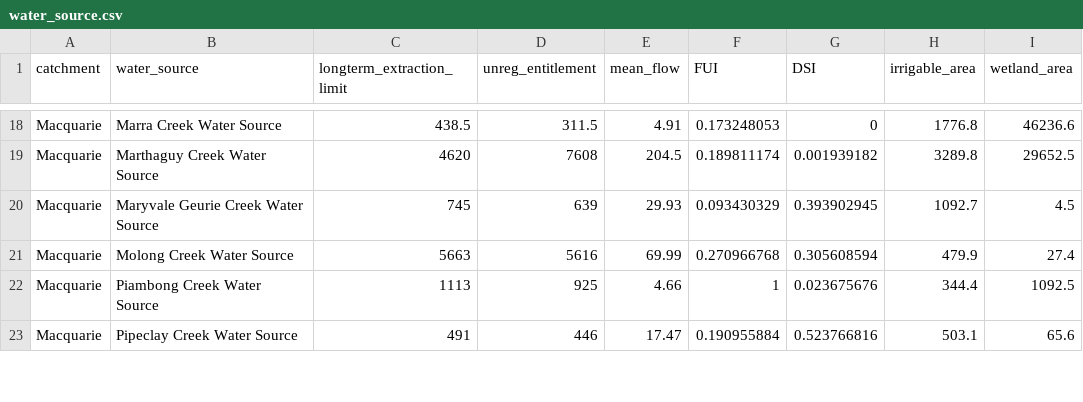
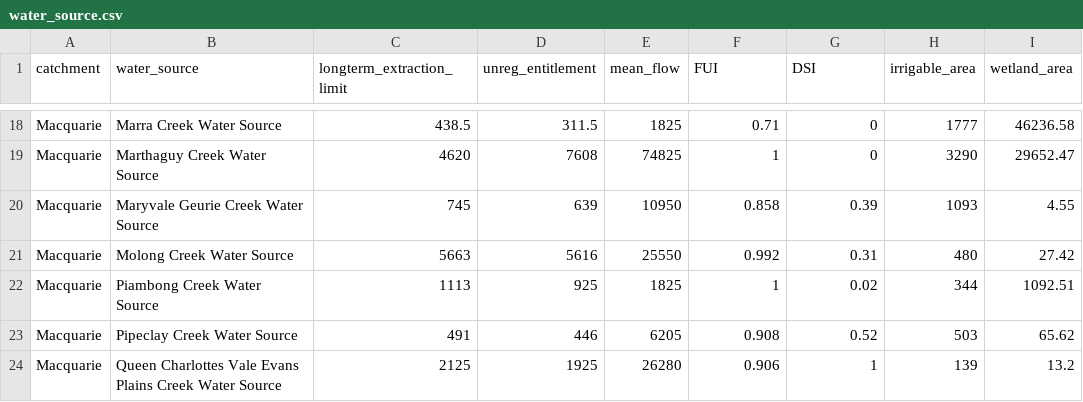
Before and after one commit to justice131/dpi_php, a CSV file: DPI_Integration/files/import.files/water_source.csv, drawn as a sheet; only a part is shown, gaps mark what is left out; the diff covers the shown part only; the diff names each change by its address in the sheet, - before the commit and + after, or states it on an @@ line.

```diff
--- a/DPI_Integration/files/import.files/water_source.csv
+++ b/DPI_Integration/files/import.files/water_source.csv
-E18 (mean_flow): 4.91
+E18 (mean_flow): 1825
-F18 (FUI): 0.173248053
+F18 (FUI): 0.71
-H18 (irrigable_area): 1776.8
+H18 (irrigable_area): 1777
-I18 (wetland_area): 46236.6
+I18 (wetland_area): 46236.58
-E19 (mean_flow): 204.5
+E19 (mean_flow): 74825
-F19 (FUI): 0.189811174
+F19 (FUI): 1
-G19 (DSI): 0.001939182
+G19 (DSI): 0
-H19 (irrigable_area): 3289.8
+H19 (irrigable_area): 3290
-I19 (wetland_area): 29652.5
+I19 (wetland_area): 29652.47
-E20 (mean_flow): 29.93
+E20 (mean_flow): 10950
-F20 (FUI): 0.093430329
+F20 (FUI): 0.858
-G20 (DSI): 0.393902945
+G20 (DSI): 0.39
-H20 (irrigable_area): 1092.7
+H20 (irrigable_area): 1093
-I20 (wetland_area): 4.5
+I20 (wetland_area): 4.55
-E21 (mean_flow): 69.99
+E21 (mean_flow): 25550
-F21 (FUI): 0.270966768
+F21 (FUI): 0.992
-G21 (DSI): 0.305608594
+G21 (DSI): 0.31
-H21 (irrigable_area): 479.9
+H21 (irrigable_area): 480
-I21 (wetland_area): 27.4
+I21 (wetland_area): 27.42
-E22 (mean_flow): 4.66
+E22 (mean_flow): 1825
-G22 (DSI): 0.023675676
+G22 (DSI): 0.02
-H22 (irrigable_area): 344.4
+H22 (irrigable_area): 344
-I22 (wetland_area): 1092.5
+I22 (wetland_area): 1092.51
-E23 (mean_flow): 17.47
+E23 (mean_flow): 6205
-F23 (FUI): 0.190955884
+F23 (FUI): 0.908
-G23 (DSI): 0.523766816
+G23 (DSI): 0.52
-H23 (irrigable_area): 503.1
+H23 (irrigable_area): 503
-I23 (wetland_area): 65.6
+I23 (wetland_area): 65.62
+row 24: Macquarie | Queen Charlottes Vale Evans Plains Creek Water Source | 2125 | 1925 | 26280 | 0.906 | 1 | 139 | 13.2
```
Also changed, not shown: 1 removed row and 143 edited cells elsewhere in this file, 2 other files.
